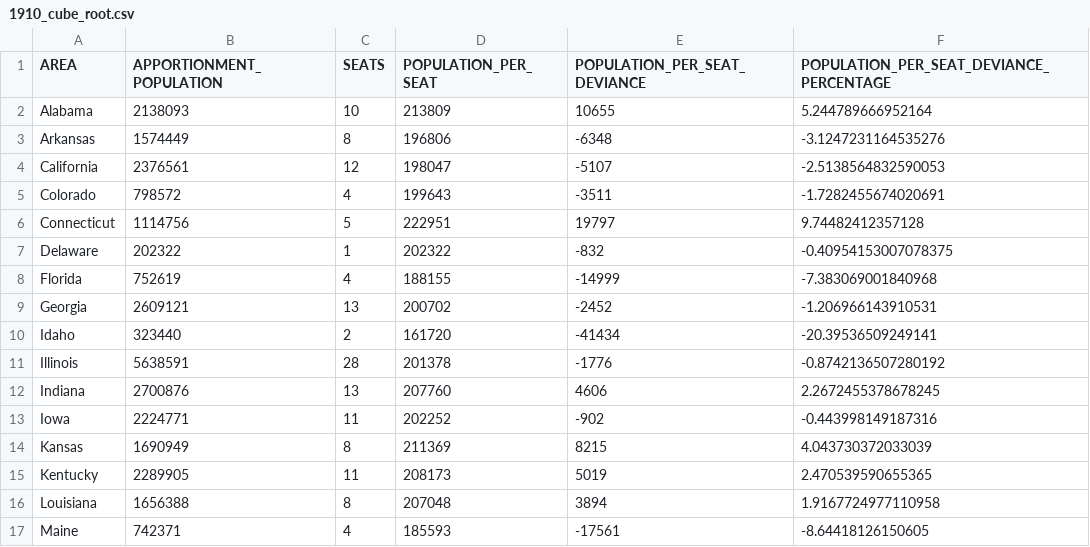
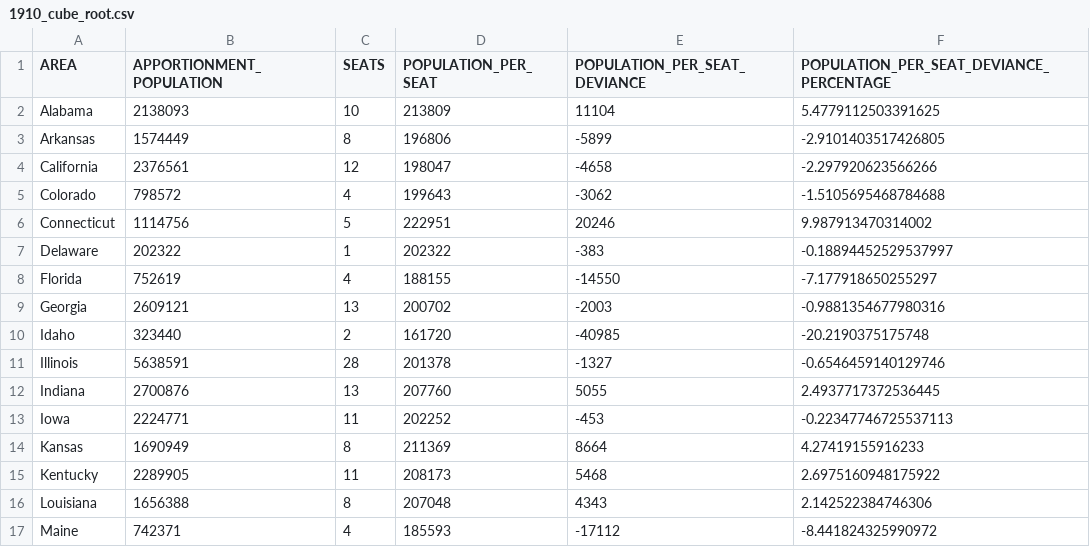
Before and after one commit to GPHemsley/house-apportionment, a CSV file: results/1910_cube_root.csv, drawn as a sheet; only a part is shown; the diff covers the shown part only.

Commit message:
Update cube root rule to always use an odd number of seats

```diff
--- a/results/1910_cube_root.csv
+++ b/results/1910_cube_root.csv
@@ -1,17 +1,17 @@
 "AREA","APPORTIONMENT_POPULATION","SEATS","POPULATION_PER_SEAT","POPULATION_PER_SEAT_DEVIANCE","POPULATION_PER_SEAT_DEVIANCE_PERCENTAGE"
-"Alabama",2138093,10,213809,10655,5.244789666952164
-"Arkansas",1574449,8,196806,-6348,-3.1247231164535276
-"California",2376561,12,198047,-5107,-2.5138564832590053
-"Colorado",798572,4,199643,-3511,-1.7282455674020691
-"Connecticut",1114756,5,222951,19797,9.74482412357128
-"Delaware",202322,1,202322,-832,-0.40954153007078375
-"Florida",752619,4,188155,-14999,-7.383069001840968
-"Georgia",2609121,13,200702,-2452,-1.206966143910531
-"Idaho",323440,2,161720,-41434,-20.39536509249141
-"Illinois",5638591,28,201378,-1776,-0.8742136507280192
-"Indiana",2700876,13,207760,4606,2.2672455378678245
-"Iowa",2224771,11,202252,-902,-0.443998149187316
-"Kansas",1690949,8,211369,8215,4.043730372033039
-"Kentucky",2289905,11,208173,5019,2.470539590655365
-"Louisiana",1656388,8,207048,3894,1.9167724977110958
-"Maine",742371,4,185593,-17561,-8.64418126150605
+"Alabama",2138093,10,213809,11104,5.4779112503391625
+"Arkansas",1574449,8,196806,-5899,-2.9101403517426805
+"California",2376561,12,198047,-4658,-2.297920623566266
+"Colorado",798572,4,199643,-3062,-1.5105695468784688
+"Connecticut",1114756,5,222951,20246,9.987913470314002
+"Delaware",202322,1,202322,-383,-0.18894452529537997
+"Florida",752619,4,188155,-14550,-7.177918650255297
+"Georgia",2609121,13,200702,-2003,-0.9881354677980316
+"Idaho",323440,2,161720,-40985,-20.2190375175748
+"Illinois",5638591,28,201378,-1327,-0.6546459140129746
+"Indiana",2700876,13,207760,5055,2.4937717372536445
+"Iowa",2224771,11,202252,-453,-0.22347746725537113
+"Kansas",1690949,8,211369,8664,4.27419155916233
+"Kentucky",2289905,11,208173,5468,2.6975160948175922
+"Louisiana",1656388,8,207048,4343,2.142522384746306
+"Maine",742371,4,185593,-17112,-8.441824325990972
```
Also changed, not shown: 72 edited cells elsewhere in this file, results/1910_cube_root_with_dc_and_pr.csv, results/1920_cube_root_with_dc_and_pr.csv, 10 other files.
